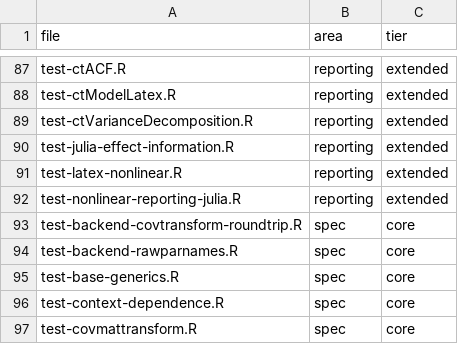
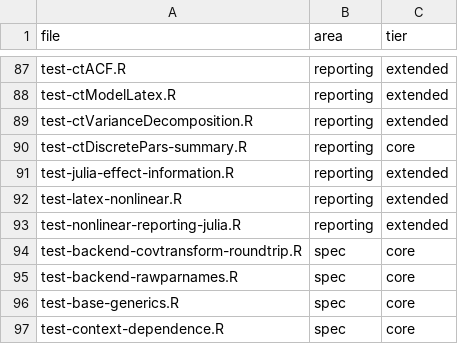
Before and after one commit to cdriveraus/ctsem, a CSV file: dev/test-areas.csv, drawn as a sheet; only a part is shown, gaps mark what is left out; the shorter side is filled out with more unchanged rows; the diff names each change by its address in the sheet, - before the commit and + after, or states it on an @@ line.

```diff
--- a/dev/test-areas.csv
+++ b/dev/test-areas.csv
+row 90: test-ctDiscretePars-summary.R | reporting | core
```
